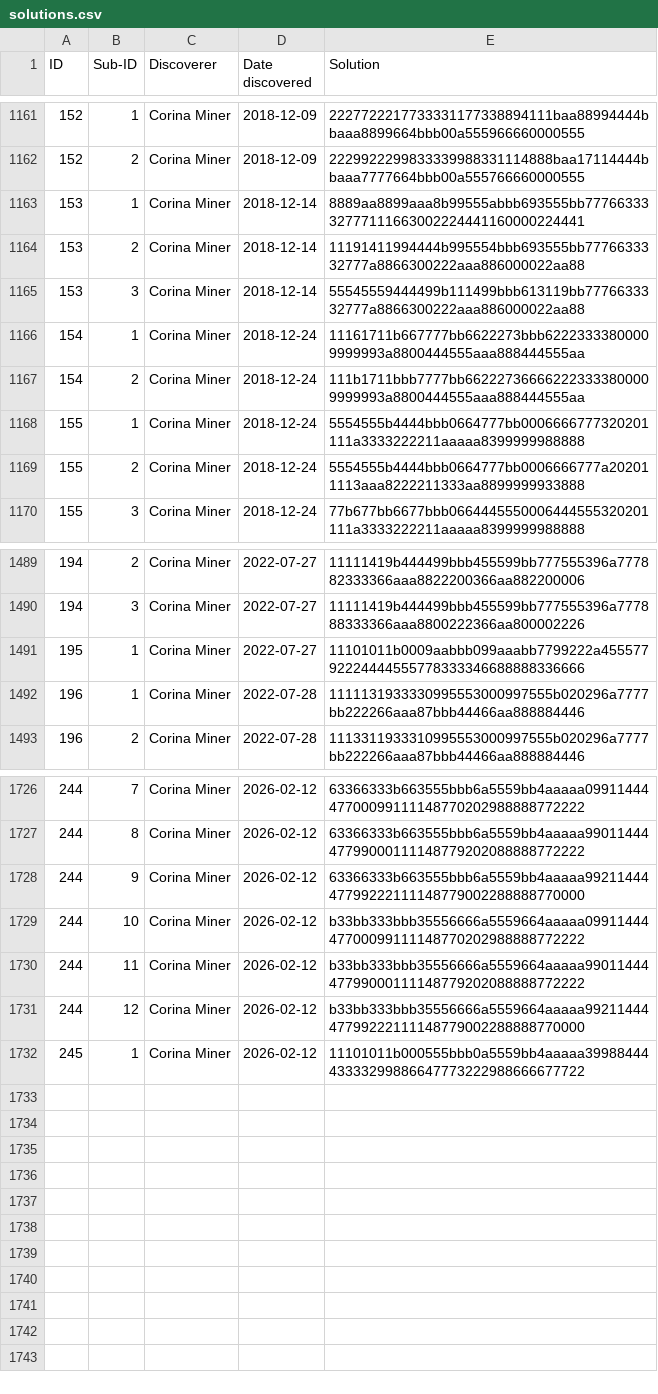
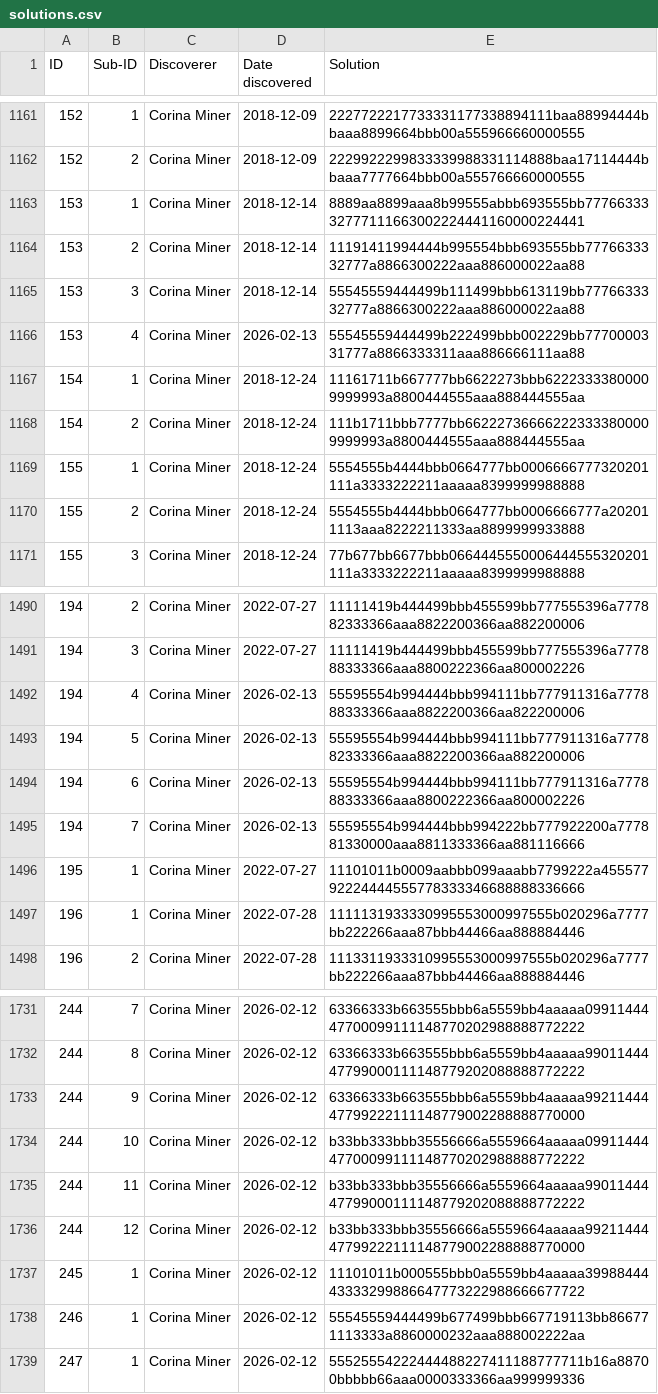
Before and after one commit to corinaminer/triangle-puzzle, a CSV file: solutions.csv, drawn as a sheet; only a part is shown, gaps mark what is left out; the diff names each change by its address in the sheet, - before the commit and + after, or states it on an @@ line.

Commit message:
New solutions and sisters
- Singletons 246 & 247
- Independently discovered sisters of 194, and a sister of 153 found due to similarities with 194

```diff
--- a/solutions.csv
+++ b/solutions.csv
+row 1166: 153 | 4 | Corina Miner | 2026-02-13 | 55545559444499b222499bbb002229bb7770000331777a8866333311aaa886666111aa88
+row 1492: 194 | 4 | Corina Miner | 2026-02-13 | 55595554b994444bbb994111bb777911316a777888333366aaa8822200366aa822200006
+row 1493: 194 | 5 | Corina Miner | 2026-02-13 | 55595554b994444bbb994111bb777911316a777882333366aaa8822200366aa882200006
+row 1494: 194 | 6 | Corina Miner | 2026-02-13 | 55595554b994444bbb994111bb777911316a777888333366aaa8800222366aa800002226
+row 1495: 194 | 7 | Corina Miner | 2026-02-13 | 55595554b994444bbb994222bb777922200a777881330000aaa8811333366aa881116666
+row 1738: 246 | 1 | Corina Miner | 2026-02-12 | 55545559444499b677499bbb667719113bb866771113333a8860000232aaa888002222aa
+row 1739: 247 | 1 | Corina Miner | 2026-02-12 | 55525554222444488227411188777711b16a88700bbbbb66aaa0000333366aa999999336
```
